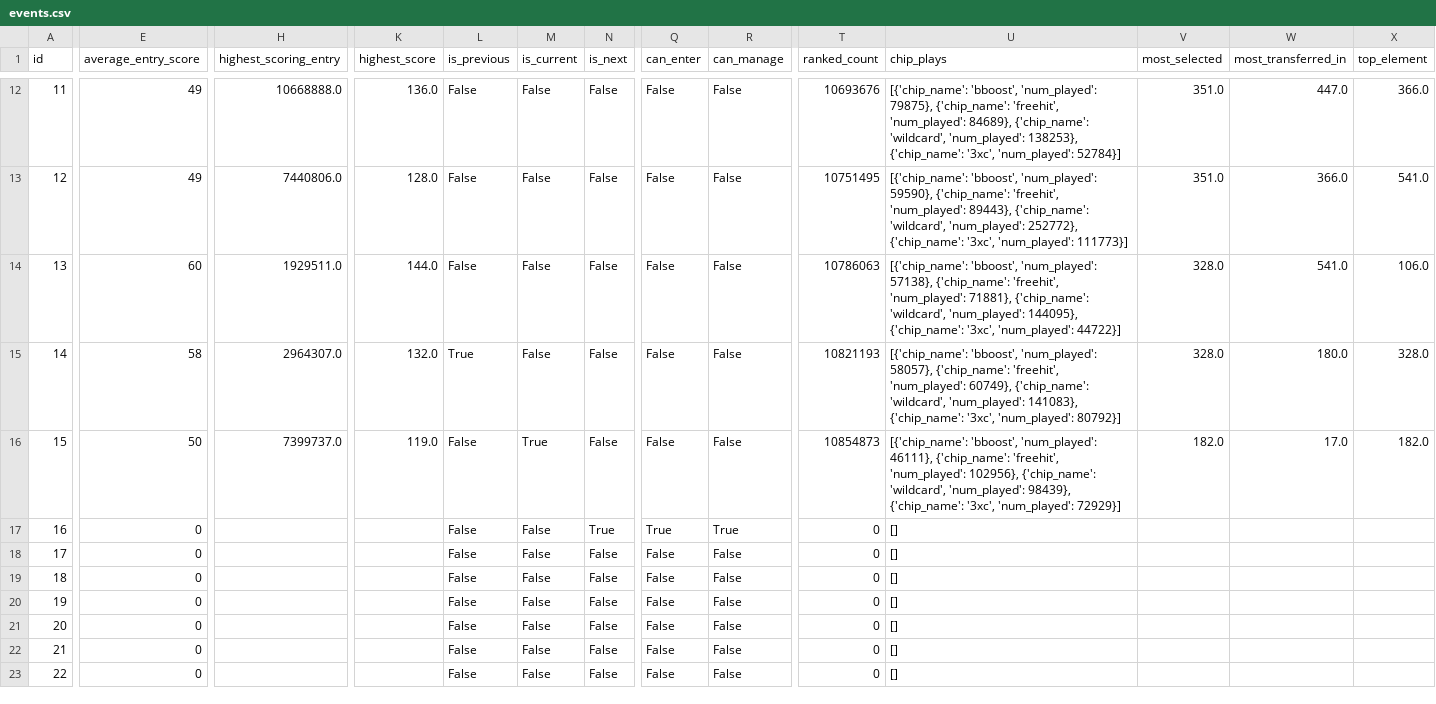
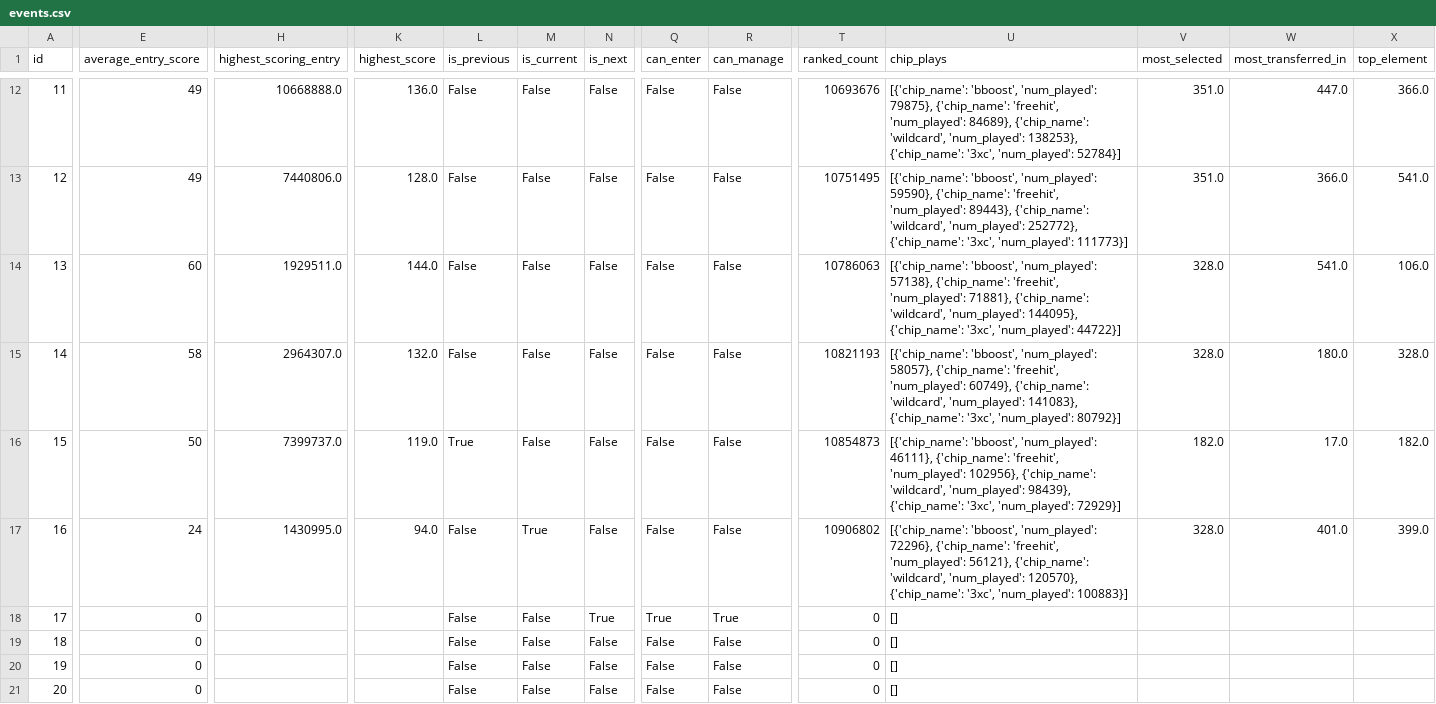
Before and after one commit to Theran500/fpl-data-automation, a CSV file: events.csv, drawn as a sheet; only a part is shown, gaps mark what is left out; the shorter side is filled out with more unchanged rows; the diff covers the shown part only; the diff names each change by its address in the sheet, - before the commit and + after, or states it on an @@ line.

```diff
--- a/events.csv
+++ b/events.csv
-L15 (is_previous): True
+L15 (is_previous): False
-L16 (is_previous): False
+L16 (is_previous): True
-M16 (is_current): True
+M16 (is_current): False
-E17 (average_entry_score): 0
+E17 (average_entry_score): 24
-H17 (highest_scoring_entry): (empty)
+H17 (highest_scoring_entry): 1430995.0
-K17 (highest_score): (empty)
+K17 (highest_score): 94.0
-M17 (is_current): False
+M17 (is_current): True
-N17 (is_next): True
+N17 (is_next): False
-Q17 (can_enter): True
+Q17 (can_enter): False
-R17 (can_manage): True
+R17 (can_manage): False
-T17 (ranked_count): 0
+T17 (ranked_count): 10906802
-U17 (chip_plays): []
+U17 (chip_plays): [{'chip_name': 'bboost', 'num_played': 72296}, {'chip_name': 'freehit', 'num_played': 56121}, {'chip_name': 'wildcard', 'num_played': 120570}, {'chip_name': '3xc', 'num_played': 100883}]
-V17 (most_selected): (empty)
+V17 (most_selected): 328.0
-W17 (most_transferred_in): (empty)
+W17 (most_transferred_in): 401.0
-X17 (top_element): (empty)
+X17 (top_element): 399.0
-N18 (is_next): False
+N18 (is_next): True
-Q18 (can_enter): False
+Q18 (can_enter): True
-R18 (can_manage): False
+R18 (can_manage): True
```
Also changed, not shown: 5 edited cells elsewhere in this file, element_types.csv, players.csv.
